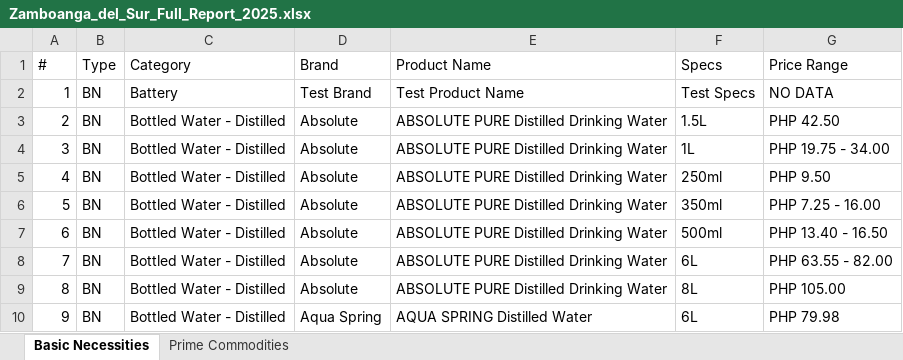
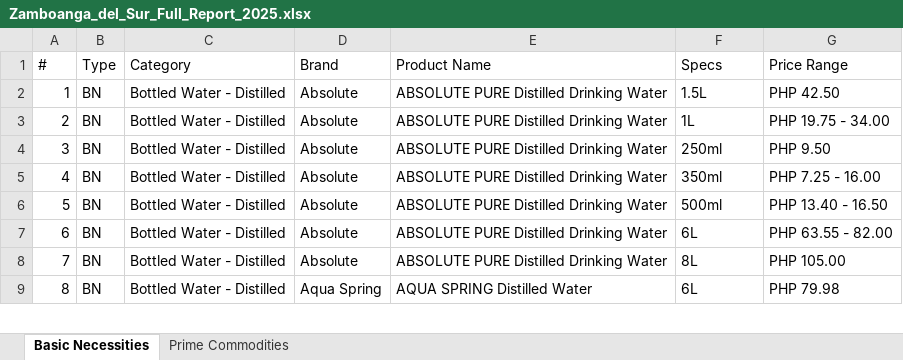
Before and after one commit to Khem-09/dti, an Excel workbook: uploads/reports/Zamboanga_del_Sur_Full_Report_2025.xlsx, sheet Basic Necessities, drawn as a sheet; only a part is shown; values as stored, in another font and other column widths than the file's, no borders; removed rows and columns are numbered as before the commit, all else as after; the diff names each change by its address in the sheet, - before the commit and + after, or states it on an @@ line.

```diff
--- a/uploads/reports/Zamboanga_del_Sur_Full_Report_2025.xlsx (sheet Basic Necessities)
+++ b/uploads/reports/Zamboanga_del_Sur_Full_Report_2025.xlsx (sheet Basic Necessities)
-row 2: 1 | BN | Battery | Test Brand | Test Product Name | Test Specs | NO DATA
@@ column A (#) renumbered from row 2 down @@
```
Also changed, not shown: 55 other files.
